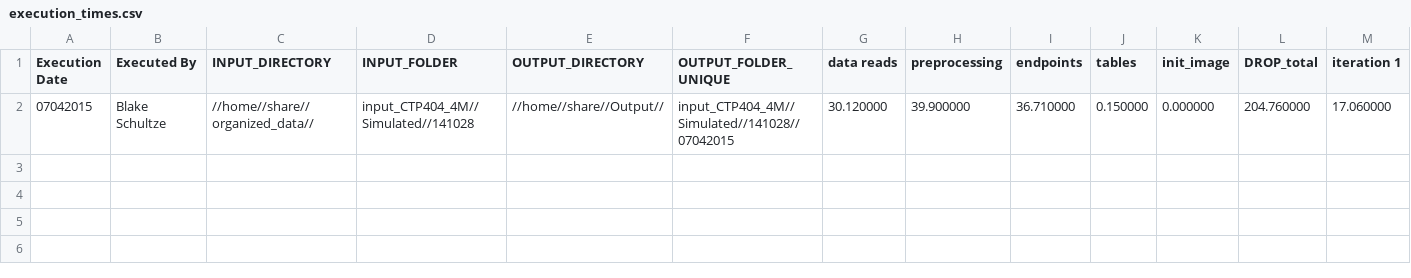
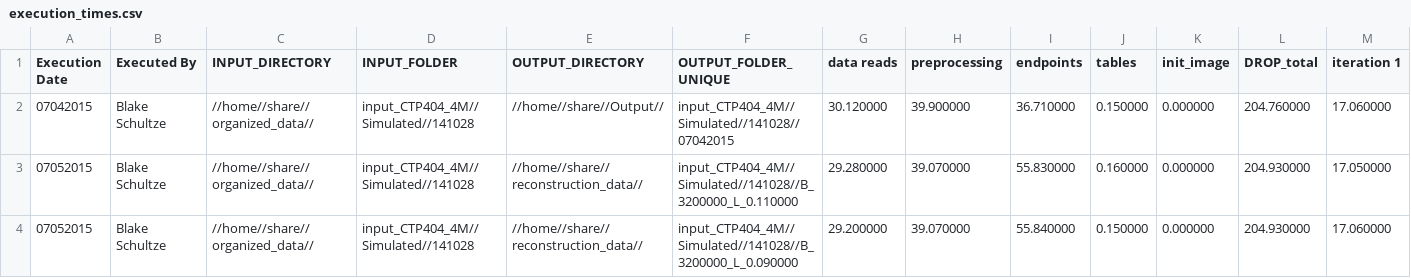
Before and after one commit to BlakeSchultze/pCT_Reconstruction, a CSV file: execution_times.csv, drawn as a sheet; only a part is shown; rows hold the shown columns only; the diff names each change by its address in the sheet, - before the commit and + after, or states it on an @@ line.

Commit message:
Finished paths etc and others for GPU image reconstruction parameter testing
This version of the code works and has all the control and logging
capabilities needed for testing various parameter values except for the
automated command line argument routine that allows setting parameters
by passing their key/value as execution arguments when executing from
the command line.

```diff
--- a/execution_times.csv
+++ b/execution_times.csv
+row 3: 07052015 | Blake Schultze | //home//share//organized_data// | input_CTP404_4M//Simulated//141028 | //home//share//reconstruction_data// | input_CTP404_4M//Simulated//141028//B_3200000_L_0.110000 | 29.280000 | 39.070000 | 55.830000 | 0.160000 | 0.000000 | 204.930000 | 17.050000
+row 4: 07052015 | Blake Schultze | //home//share//organized_data// | input_CTP404_4M//Simulated//141028 | //home//share//reconstruction_data// | input_CTP404_4M//Simulated//141028//B_3200000_L_0.090000 | 29.200000 | 39.070000 | 55.840000 | 0.150000 | 0.000000 | 204.930000 | 17.060000
```
Also changed, not shown: 4 other files.
